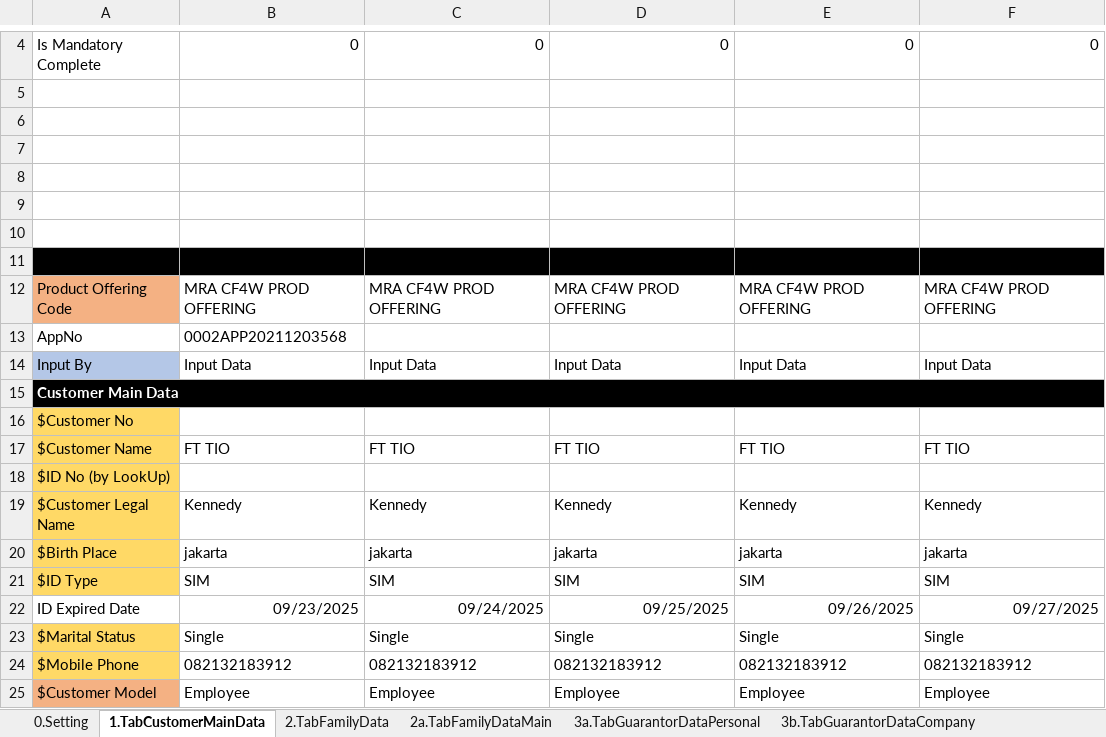
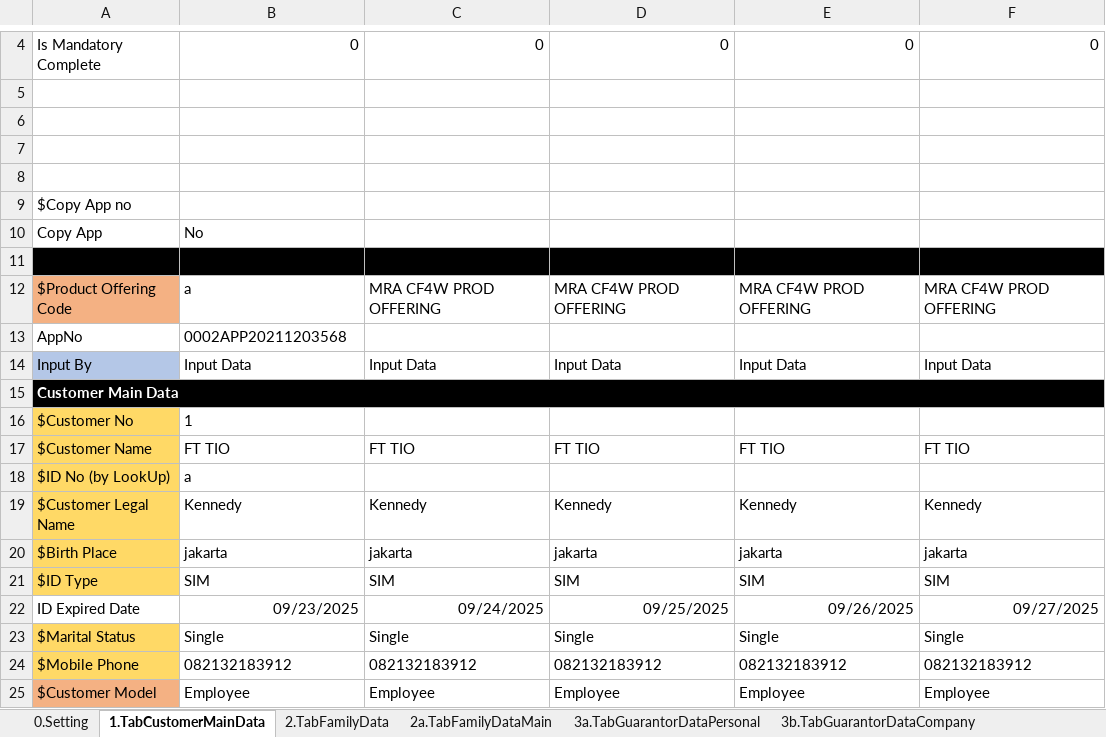
Before and after one commit to qcadins/DemoWorkflow, an Excel workbook: Excel/2.1 DataFile_NAP_CF4W.xlsx, sheet 1.TabCustomerMainData, drawn as a sheet; only a part is shown, gaps mark what is left out; values as stored, in another font and other column widths than the file's, no borders; conditional formats not drawn; removed rows and columns are numbered as before the commit, all else as after; the diff names each change by its address in the sheet, - before the commit and + after, or states it on an @@ line.

```diff
--- a/Excel/2.1 DataFile_NAP_CF4W.xlsx (sheet 1.TabCustomerMainData)
+++ b/Excel/2.1 DataFile_NAP_CF4W.xlsx (sheet 1.TabCustomerMainData)
+row 9: $Copy App no
+row 10: Copy App | No
-A11:F11 fill: none
+A11:F11 fill: #000000
-row 10: (empty)
-row 11: (empty)
-A12: Product Offering Code
+A12: $Product Offering Code
-B12: MRA CF4W PROD OFFERING
+B12: a
-B16: (empty)
+B16: 1
-B18: (empty)
+B18: a
```
Also changed, not shown: sheet 4.DuplicateChecking.
